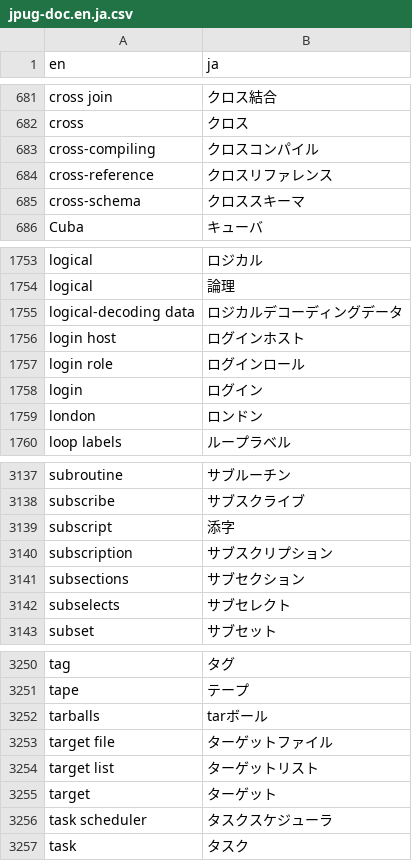
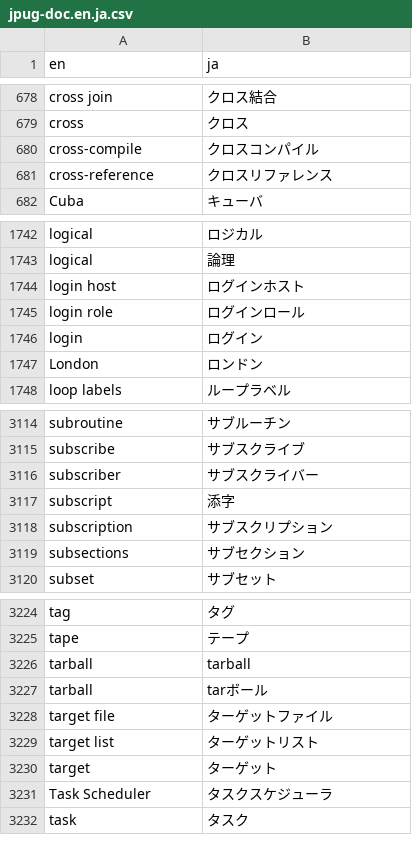
Before and after one commit to pgsql-jp/taiyaku, a CSV file: jpug-doc.en.ja.csv, drawn as a sheet; only a part is shown, gaps mark what is left out; the diff covers the shown part only.

```diff
--- a/jpug-doc.en.ja.csv
+++ b/jpug-doc.en.ja.csv
@@ -682,5 +679,4 @@ cross join,クロス結合
 cross,クロス
-cross-compiling,クロスコンパイル
+cross-compile,クロスコンパイル
 cross-reference,クロスリファレンス
-cross-schema,クロススキーマ
 Cuba,キューバ
@@ -1754,3 +1743,2 @@ logical,ロジカル
 logical,論理
-logical-decoding data,ロジカルデコーディングデータ
 login host,ログインホスト
@@ -1758,3 +1746,3 @@ login role,ログインロール
 login,ログイン
-london,ロンドン
+London,ロンドン
 loop labels,ループラベル
@@ -3138,2 +3115,3 @@ subroutine,サブルーチン
 subscribe,サブスクライブ
+subscriber,サブスクライバー
 subscript,添字
@@ -3141,3 +3119,2 @@ subscription,サブスクリプション
 subsections,サブセクション
-subselects,サブセレクト
 subset,サブセット
@@ -3251,3 +3225,4 @@ tag,タグ
 tape,テープ
-tarballs,tarボール
+tarball,tarball
+tarball,tarボール
 target file,ターゲットファイル
@@ -3255,3 +3230,3 @@ target list,ターゲットリスト
 target,ターゲット
-task scheduler,タスクスケジューラ
+Task Scheduler,タスクスケジューラ
 task,タスク
```
Also changed, not shown: 13 added rows, 39 removed rows and 20 edited cells elsewhere in this file.
